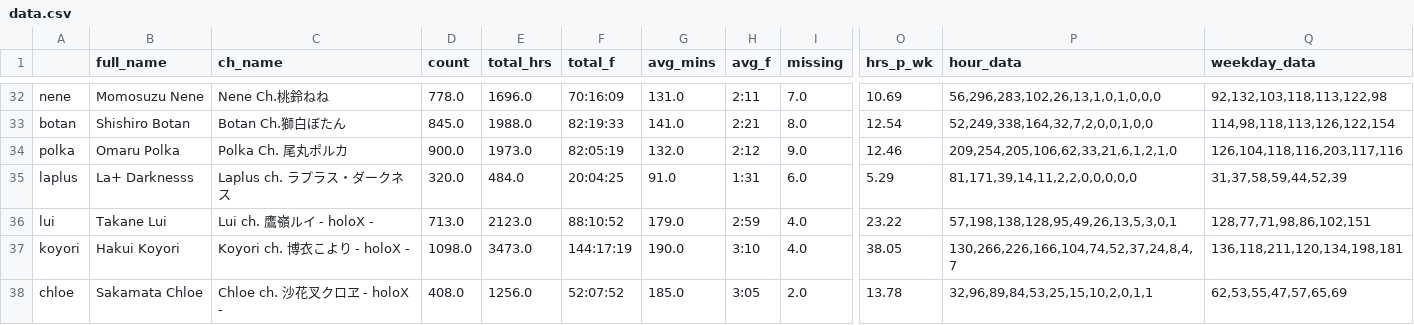
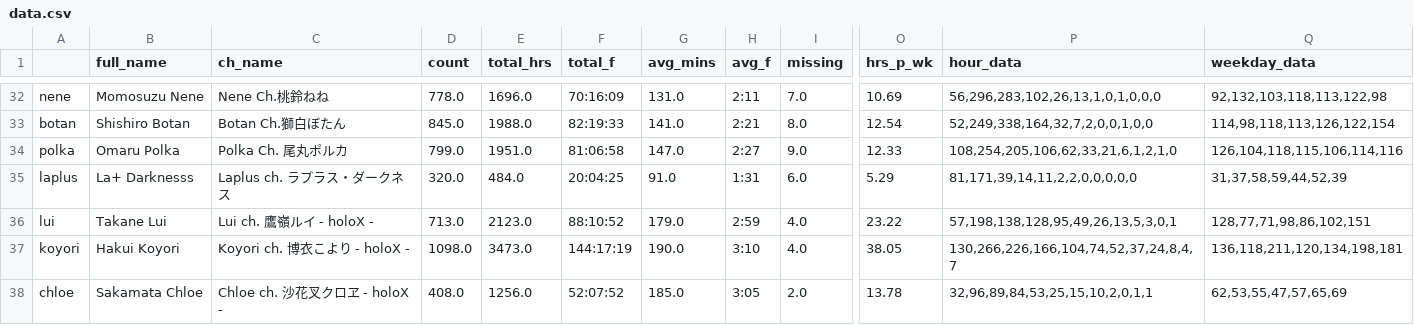
Before and after one commit to risbi0/Hololive-Production-Livestream-Activity-Statistics, a CSV file: data/data.csv, drawn as a sheet; only a part is shown, gaps mark what is left out; the diff names each change by its address in the sheet, - before the commit and + after, or states it on an @@ line.

```diff
--- a/data/data.csv
+++ b/data/data.csv
-D34 (count): 900.0
+D34 (count): 799.0
-E34 (total_hrs): 1973.0
+E34 (total_hrs): 1951.0
-F34 (total_f): 82:05:19
+F34 (total_f): 81:06:58
-G34 (avg_mins): 132.0
+G34 (avg_mins): 147.0
-H34 (avg_f): 2:12
+H34 (avg_f): 2:27
-O34 (hrs_p_wk): 12.46
+O34 (hrs_p_wk): 12.33
-P34 (hour_data): 209,254,205,106,62,33,21,6,1,2,1,0
+P34 (hour_data): 108,254,205,106,62,33,21,6,1,2,1,0
-Q34 (weekday_data): 126,104,118,116,203,117,116
+Q34 (weekday_data): 126,104,118,115,106,114,116
```
Also changed, not shown: data/polka/data.csv, data/polka/heatmap.csv, 3 other files.
